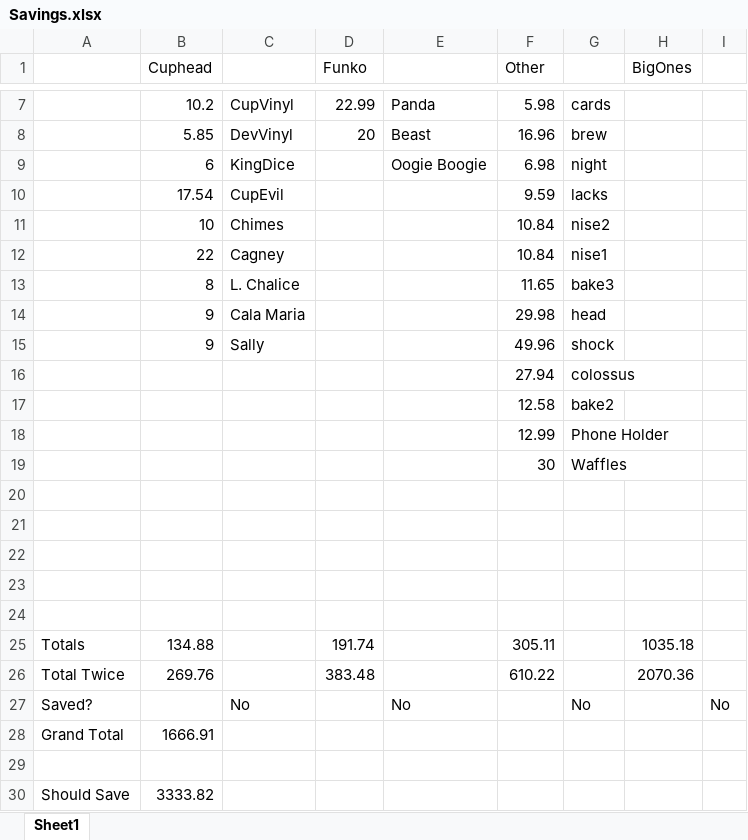
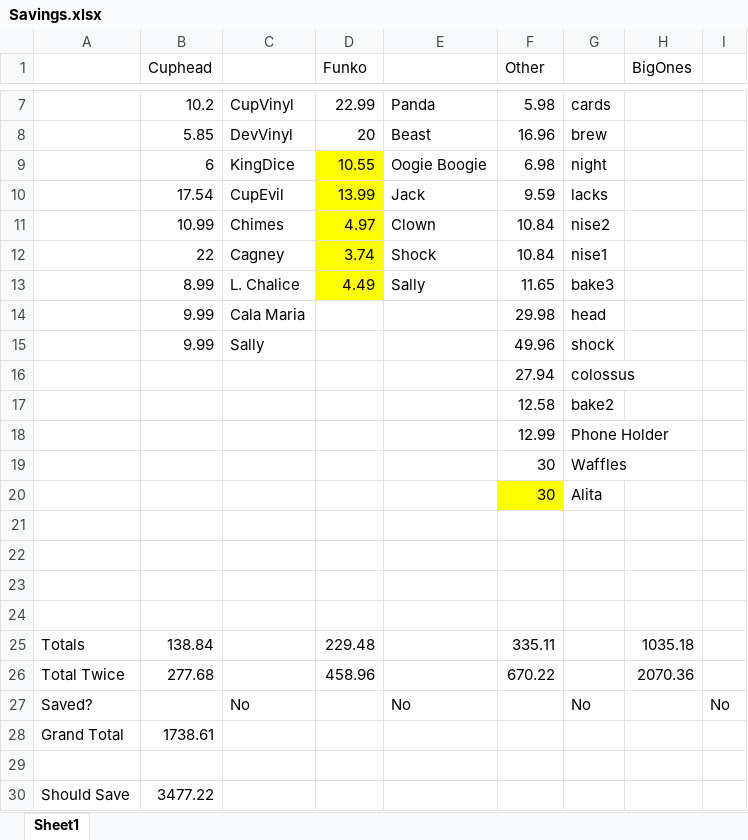
Before and after one commit to RickJacome/CurriculumVitae, an Excel workbook: Savings.xlsx, sheet Sheet1, drawn as a sheet; only a part is shown, gaps mark what is left out; values as stored, in another font and other column widths than the file's, no borders; removed rows and columns are numbered as before the commit, all else as after; the diff names each change by its address in the sheet, - before the commit and + after, or states it on an @@ line.

Commit message:
Update Savings.xlsx

```diff
--- a/Savings.xlsx (sheet Sheet1)
+++ b/Savings.xlsx (sheet Sheet1)
-D9 (Funko): (empty)
+D9 (Funko): 10.55
-D9:D13 fill: none
+D9:D13 fill: #FFFF00
-D10 (Funko): (empty)
+D10 (Funko): 13.99
-E10: (empty)
+E10: Jack
-B11 (Cuphead): 10
+B11 (Cuphead): 10.99
-D11 (Funko): (empty)
+D11 (Funko): 4.97
-E11: (empty)
+E11: Clown
-D12 (Funko): (empty)
+D12 (Funko): 3.74
-E12: (empty)
+E12: Shock
-B13 (Cuphead): 8
+B13 (Cuphead): 8.99
-D13 (Funko): (empty)
+D13 (Funko): 4.49
-E13: (empty)
+E13: Sally
-B14:B15 (Cuphead): 9
+B14:B15 (Cuphead): 9.99
+row 20:  |  |  |  |  | 30 | Alita
+row 25: Totals | 138.84 |  | 229.48 |  | 335.11 |  | 1035.18
+row 26: Total Twice | 277.68 |  | 458.96 |  | 670.22 |  | 2070.36
+row 28: Grand Total | 1738.61
-row 25: Totals | 134.88 |  | 191.74 |  | 305.11 |  | 1035.18
-row 26: Total Twice | 269.76 |  | 383.48 |  | 610.22 |  | 2070.36
-row 28: Grand Total | 1666.91
-row 29: (empty)
-B30 (Cuphead): 3333.82
+B30 (Cuphead): 3477.22
```
